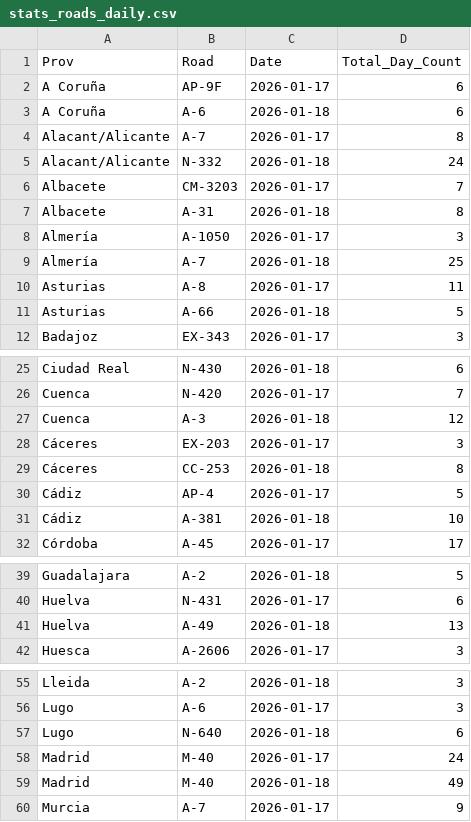
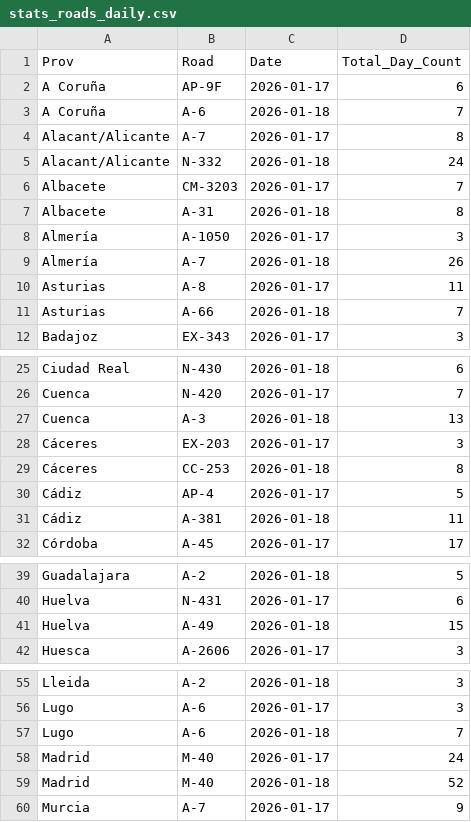
Before and after one commit to rserranoga/v16monitor, a CSV file: analysis/stats_roads_daily.csv, drawn as a sheet; only a part is shown, gaps mark what is left out; the diff covers the shown part only.

```diff
--- a/analysis/stats_roads_daily.csv
+++ b/analysis/stats_roads_daily.csv
@@ -2,3 +2,3 @@ Prov,Road,Date,Total_Day_Count
 A Coruña,AP-9F,2026-01-17,6
-A Coruña,A-6,2026-01-18,6
+A Coruña,A-6,2026-01-18,7
 Alacant/Alicante,A-7,2026-01-17,8
@@ -8,5 +8,5 @@ Albacete,A-31,2026-01-18,8
 Almería,A-1050,2026-01-17,3
-Almería,A-7,2026-01-18,25
+Almería,A-7,2026-01-18,26
 Asturias,A-8,2026-01-17,11
-Asturias,A-66,2026-01-18,5
+Asturias,A-66,2026-01-18,7
 Badajoz,EX-343,2026-01-17,3
@@ -26,3 +26,3 @@ Ciudad Real,N-430,2026-01-18,6
 Cuenca,N-420,2026-01-17,7
-Cuenca,A-3,2026-01-18,12
+Cuenca,A-3,2026-01-18,13
 Cáceres,EX-203,2026-01-17,3
@@ -30,3 +30,3 @@ Cáceres,CC-253,2026-01-18,8
 Cádiz,AP-4,2026-01-17,5
-Cádiz,A-381,2026-01-18,10
+Cádiz,A-381,2026-01-18,11
 Córdoba,A-45,2026-01-17,17
@@ -40,3 +40,3 @@ Guadalajara,A-2,2026-01-18,5
 Huelva,N-431,2026-01-17,6
-Huelva,A-49,2026-01-18,13
+Huelva,A-49,2026-01-18,15
 Huesca,A-2606,2026-01-17,3
@@ -56,5 +56,5 @@ Lleida,A-2,2026-01-18,3
 Lugo,A-6,2026-01-17,3
-Lugo,N-640,2026-01-18,6
+Lugo,A-6,2026-01-18,7
 Madrid,M-40,2026-01-17,24
-Madrid,M-40,2026-01-18,49
+Madrid,M-40,2026-01-18,52
 Murcia,A-7,2026-01-17,9
```
Also changed, not shown: 3 edited cells elsewhere in this file, analysis/stats_daily_summary.csv, analysis/stats_hourly_summary.csv, 2 other files.
